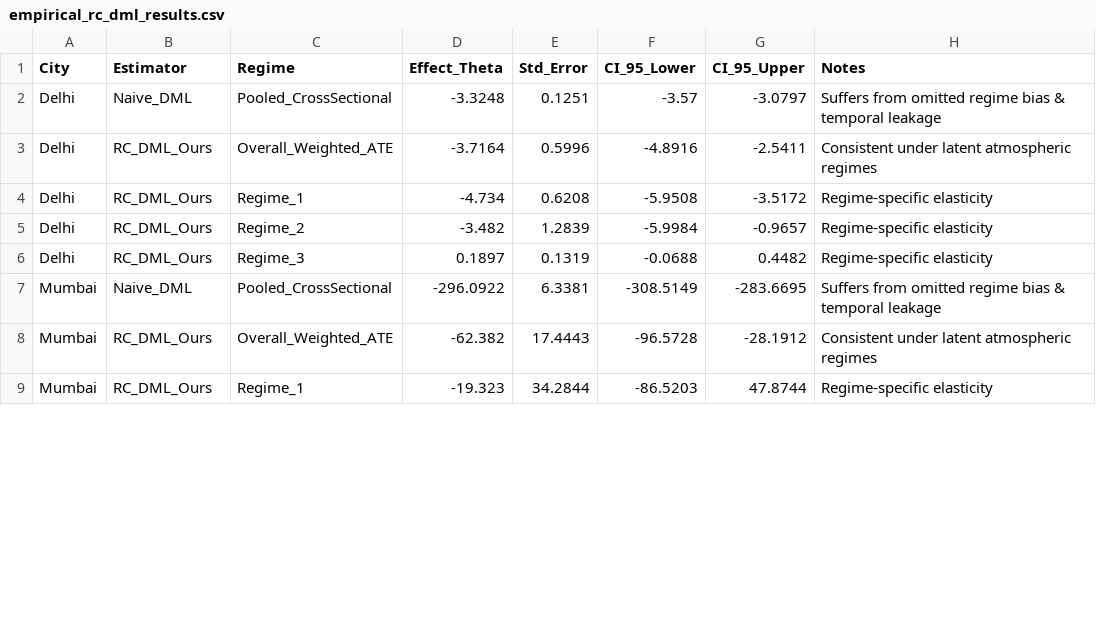
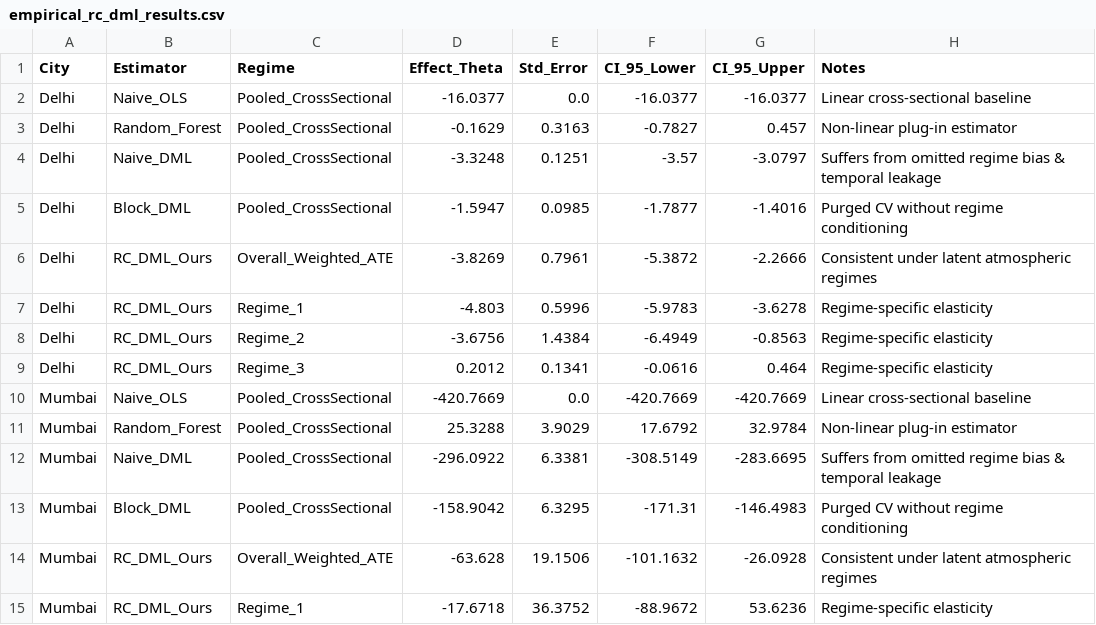
Before and after one commit to buddywhitman/aqi-informatics-india, a CSV file: reports/empirical_rc_dml_results.csv, drawn as a sheet; only a part is shown; the diff covers the shown part only.

Commit message:
feat(empirical): execute 5-method empirical evaluation on real CPCB sensor data across all cities

```diff
--- a/reports/empirical_rc_dml_results.csv
+++ b/reports/empirical_rc_dml_results.csv
@@ -1,9 +1,15 @@
 City,Estimator,Regime,Effect_Theta,Std_Error,CI_95_Lower,CI_95_Upper,Notes
+Delhi,Naive_OLS,Pooled_CrossSectional,-16.0377,0.0,-16.0377,-16.0377,Linear cross-sectional baseline
+Delhi,Random_Forest,Pooled_CrossSectional,-0.1629,0.3163,-0.7827,0.457,Non-linear plug-in estimator
 Delhi,Naive_DML,Pooled_CrossSectional,-3.3248,0.1251,-3.57,-3.0797,Suffers from omitted regime bias & temporal leakage
-Delhi,RC_DML_Ours,Overall_Weighted_ATE,-3.7164,0.5996,-4.8916,-2.5411,Consistent under latent atmospheric regimes
-Delhi,RC_DML_Ours,Regime_1,-4.734,0.6208,-5.9508,-3.5172,Regime-specific elasticity
-Delhi,RC_DML_Ours,Regime_2,-3.482,1.2839,-5.9984,-0.9657,Regime-specific elasticity
-Delhi,RC_DML_Ours,Regime_3,0.1897,0.1319,-0.0688,0.4482,Regime-specific elasticity
+Delhi,Block_DML,Pooled_CrossSectional,-1.5947,0.0985,-1.7877,-1.4016,Purged CV without regime conditioning
+Delhi,RC_DML_Ours,Overall_Weighted_ATE,-3.8269,0.7961,-5.3872,-2.2666,Consistent under latent atmospheric regimes
+Delhi,RC_DML_Ours,Regime_1,-4.803,0.5996,-5.9783,-3.6278,Regime-specific elasticity
+Delhi,RC_DML_Ours,Regime_2,-3.6756,1.4384,-6.4949,-0.8563,Regime-specific elasticity
+Delhi,RC_DML_Ours,Regime_3,0.2012,0.1341,-0.0616,0.464,Regime-specific elasticity
+Mumbai,Naive_OLS,Pooled_CrossSectional,-420.7669,0.0,-420.7669,-420.7669,Linear cross-sectional baseline
+Mumbai,Random_Forest,Pooled_CrossSectional,25.3288,3.9029,17.6792,32.9784,Non-linear plug-in estimator
 Mumbai,Naive_DML,Pooled_CrossSectional,-296.0922,6.3381,-308.5149,-283.6695,Suffers from omitted regime bias & temporal leakage
-Mumbai,RC_DML_Ours,Overall_Weighted_ATE,-62.382,17.4443,-96.5728,-28.1912,Consistent under latent atmospheric regimes
-Mumbai,RC_DML_Ours,Regime_1,-19.323,34.2844,-86.5203,47.8744,Regime-specific elasticity
+Mumbai,Block_DML,Pooled_CrossSectional,-158.9042,6.3295,-171.31,-146.4983,Purged CV without regime conditioning
+Mumbai,RC_DML_Ours,Overall_Weighted_ATE,-63.628,19.1506,-101.1632,-26.0928,Consistent under latent atmospheric regimes
+Mumbai,RC_DML_Ours,Regime_1,-17.6718,36.3752,-88.9672,53.6236,Regime-specific elasticity
```
Also changed, not shown: 3 added rows and 24 edited cells elsewhere in this file, 1 other file.
